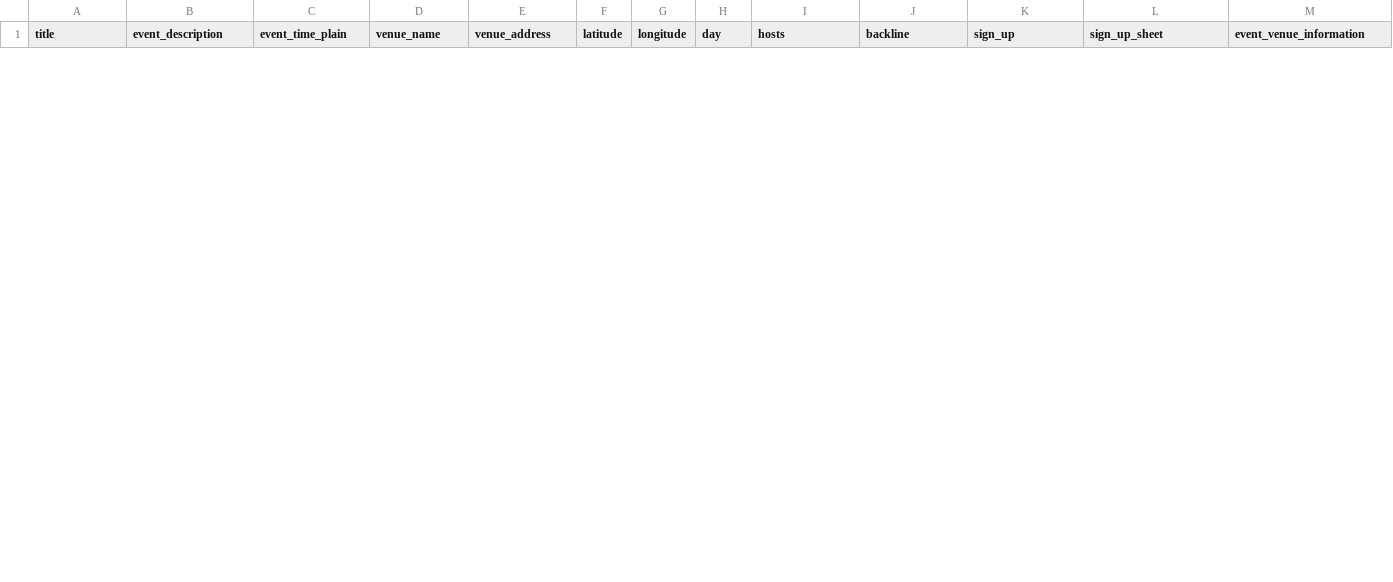
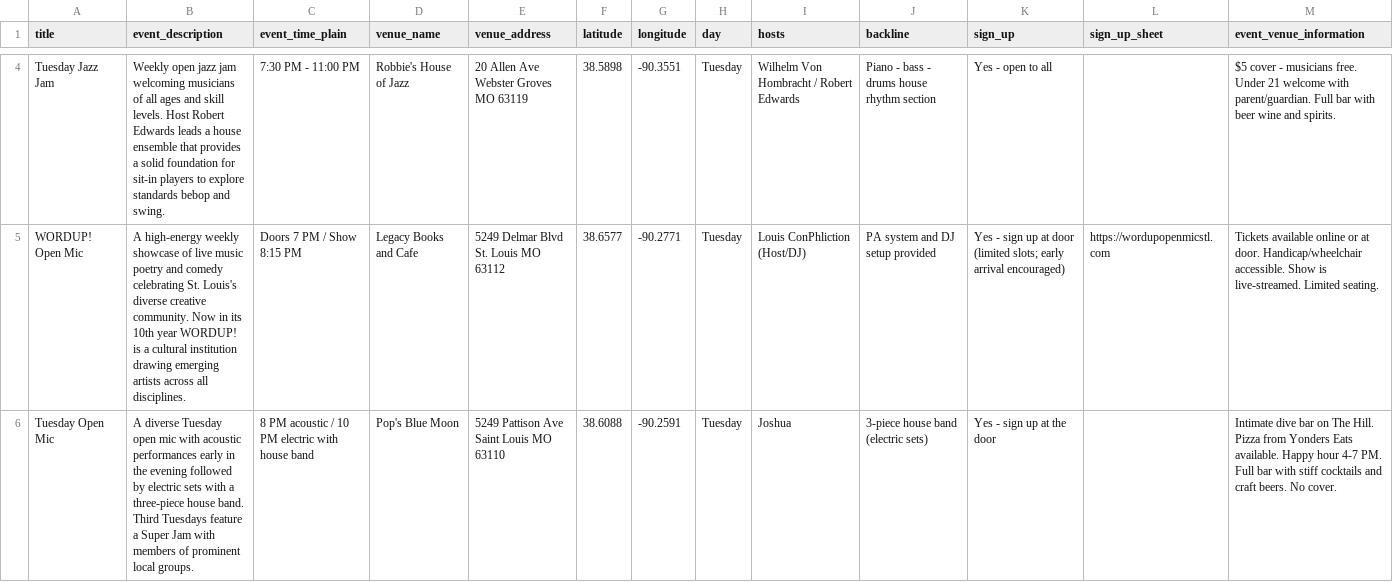
Before and after one commit to stevezaman88/openjams, a CSV file: events_template.csv, drawn as a sheet; only a part is shown, gaps mark what is left out; the diff covers the shown part only; the diff names each change by its address in the sheet, - before the commit and + after, or states it on an @@ line.

Commit message:
Add new events to events_template.csv
Updated events_template.csv to include new events and their details.

```diff
--- a/events_template.csv
+++ b/events_template.csv
+row 4: Tuesday Jazz Jam | Weekly open jazz jam welcoming musicians of all ages and skill levels. Host Robert Edwards leads a house ensemble that provides a solid foundation for sit-in players to explore standards bebop and swing. | 7:30 PM - 11:00 PM | Robbie's House of Jazz | 20 Allen Ave Webster Groves MO 63119 | 38.5898 | -90.3551 | Tuesday | Wilhelm Von Hombracht / Robert Edwards | Piano - bass - drums house rhythm section | Yes - open to all |  | $5 cover - musicians free. Under 21 welcome with parent/guardian. Full bar with beer wine and spirits.
+row 5: WORDUP! Open Mic | A high-energy weekly showcase of live music poetry and comedy celebrating St. Louis's diverse creative community. Now in its 10th year WORDUP! is a cultural institution drawing emerging artists across all disciplines. | Doors 7 PM / Show 8:15 PM | Legacy Books and Cafe | 5249 Delmar Blvd St. Louis MO 63112 | 38.6577 | -90.2771 | Tuesday | Louis ConPhliction (Host/DJ) | PA system and DJ setup provided | Yes - sign up at door (limited slots; early arrival encouraged) | https://wordupopenmicstl.com | Tickets available online or at door. Handicap/wheelchair accessible. Show is live-streamed. Limited seating.
+row 6: Tuesday Open Mic | A diverse Tuesday open mic with acoustic performances early in the evening followed by electric sets with a three-piece house band. Third Tuesdays feature a Super Jam with members of prominent local groups. | 8 PM acoustic / 10 PM electric with house band | Pop's Blue Moon | 5249 Pattison Ave Saint Louis MO 63110 | 38.6088 | -90.2591 | Tuesday | Joshua | 3-piece house band (electric sets) | Yes - sign up at the door |  | Intimate dive bar on The Hill. Pizza from Yonders Eats available. Happy hour 4-7 PM. Full bar with stiff cocktails and craft beers. No cover.
```
Also changed, not shown: 4 added rows and 2 removed rows elsewhere in this file.
